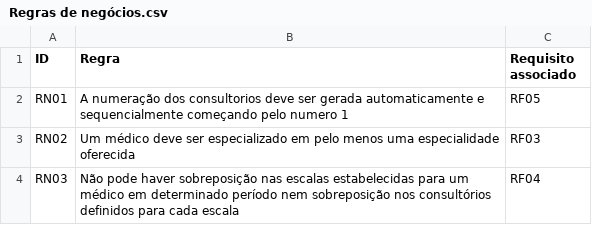
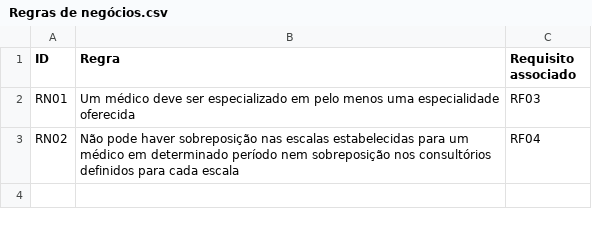
Before and after one commit to GuilhermeZimpeck/Engenharia-de-Requisitos, a CSV file: Minimundo3/Regras de negócios.csv, drawn as a sheet.

Commit message:
Update Regras de negócios.csv

```diff
--- a/Minimundo3/Regras de negócios.csv
+++ b/Minimundo3/Regras de negócios.csv
@@ -1,4 +1,3 @@
 ID, Regra, Requisito associado
-RN01, A numeração dos consultorios deve ser gerada automaticamente e sequencialmente começando pelo numero 1, RF05
-RN02, Um médico deve ser especializado em pelo menos uma especialidade oferecida, RF03
-RN03, Não pode haver sobreposição nas escalas estabelecidas para um médico em determinado período nem sobreposição nos consultórios definidos para cada escala, RF04
+RN01, Um médico deve ser especializado em pelo menos uma especialidade oferecida, RF03
+RN02, Não pode haver sobreposição nas escalas estabelecidas para um médico em determinado período nem sobreposição nos consultórios definidos para cada escala, RF04
```
